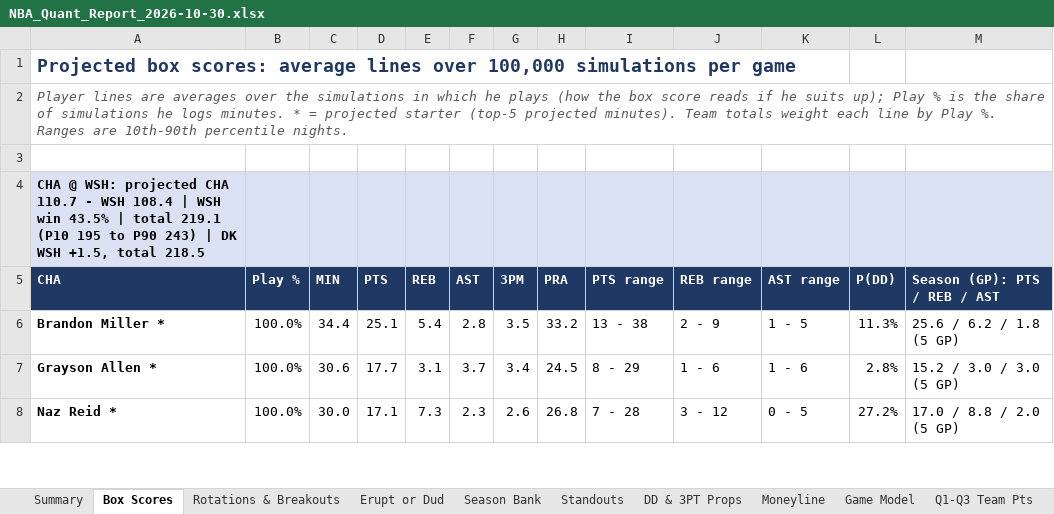
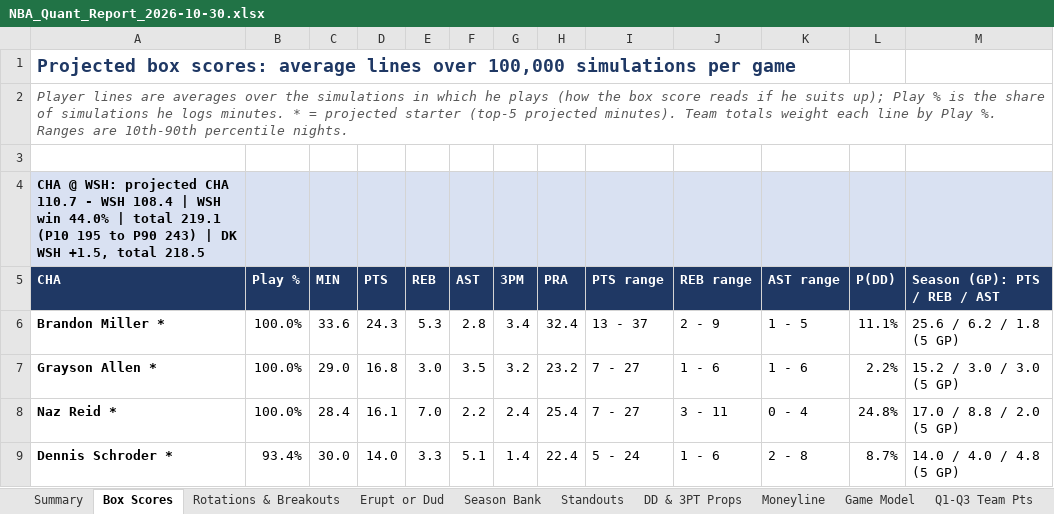
Before and after one commit to HeyShawtty/nba-quant-desk, an Excel workbook: reports/NBA_Quant_Report_2026-10-30.xlsx, sheet Box Scores, drawn as a sheet; only a part is shown; values as stored, in another font and other column widths than the file's, no borders; the diff covers the shown part only; the diff names each change by its address in the sheet, - before the commit and + after, or states it on an @@ line.

```diff
--- a/reports/NBA_Quant_Report_2026-10-30.xlsx (sheet Box Scores)
+++ b/reports/NBA_Quant_Report_2026-10-30.xlsx (sheet Box Scores)
-A4 (CHA): …WSH win 43.5% | total…
+A4 (CHA): …WSH win 44.0% | total…
-C6 (MIN): 34.4
+C6 (MIN): 33.6
-D6 (PTS): 25.1
+D6 (PTS): 24.3
-E6 (REB): 5.4
+E6 (REB): 5.3
-G6 (3PM): 3.5
+G6 (3PM): 3.4
-H6 (PRA): 33.2
+H6 (PRA): 32.4
-I6 (PTS range): 13 - 38
+I6 (PTS range): 13 - 37
-L6 (P(DD)): 11.3%
+L6 (P(DD)): 11.1%
-C7 (MIN): 30.6
+C7 (MIN): 29.0
-D7 (PTS): 17.7
+D7 (PTS): 16.8
-E7 (REB): 3.1
+E7 (REB): 3.0
-F7 (AST): 3.7
+F7 (AST): 3.5
-G7 (3PM): 3.4
+G7 (3PM): 3.2
-H7 (PRA): 24.5
+H7 (PRA): 23.2
-I7 (PTS range): 8 - 29
+I7 (PTS range): 7 - 27
-L7 (P(DD)): 2.8%
+L7 (P(DD)): 2.2%
-C8 (MIN): 30.0
+C8 (MIN): 28.4
-D8 (PTS): 17.1
+D8 (PTS): 16.1
-E8 (REB): 7.3
+E8 (REB): 7.0
-F8 (AST): 2.3
+F8 (AST): 2.2
-G8 (3PM): 2.6
+G8 (3PM): 2.4
-H8 (PRA): 26.8
+H8 (PRA): 25.4
-I8 (PTS range): 7 - 28
+I8 (PTS range): 7 - 27
-J8 (REB range): 3 - 12
+J8 (REB range): 3 - 11
-K8 (AST range): 0 - 5
+K8 (AST range): 0 - 4
-L8 (P(DD)): 27.2%
+L8 (P(DD)): 24.8%
+row 9: Dennis Schroder * | 93.4% | 30.0 | 14.0 | 3.3 | 5.1 | 1.4 | 22.4 | 5 - 24 | 1 - 6 | 2 - 8 | 8.7% | 14.0 / 4.0 / 4.8 (5 GP)
```
Also changed, not shown: 21 added rows, 22 removed rows and 1199 edited cells elsewhere in this sheet, sheet Player Distributions, sheet Player Thresholds, sheet Rotations & Breakouts, sheet SGP & Boost, sheet Standouts, sheet Moneyline, 10 more sheets, formulas that keep their value, reports/Data_Bank_2026-27.xlsx, 6 other files.
